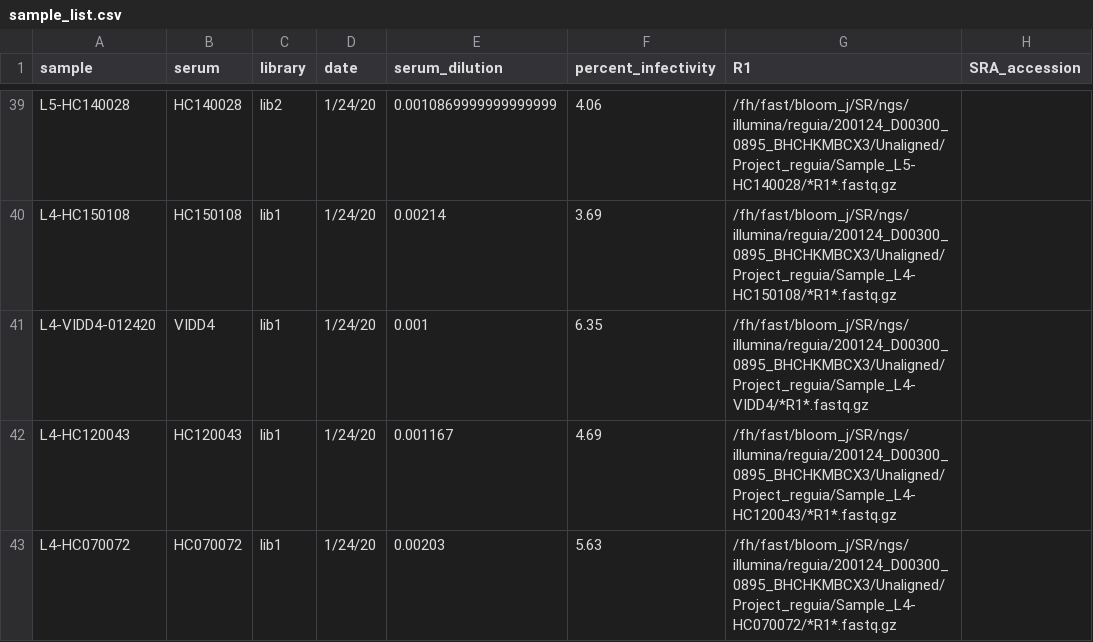
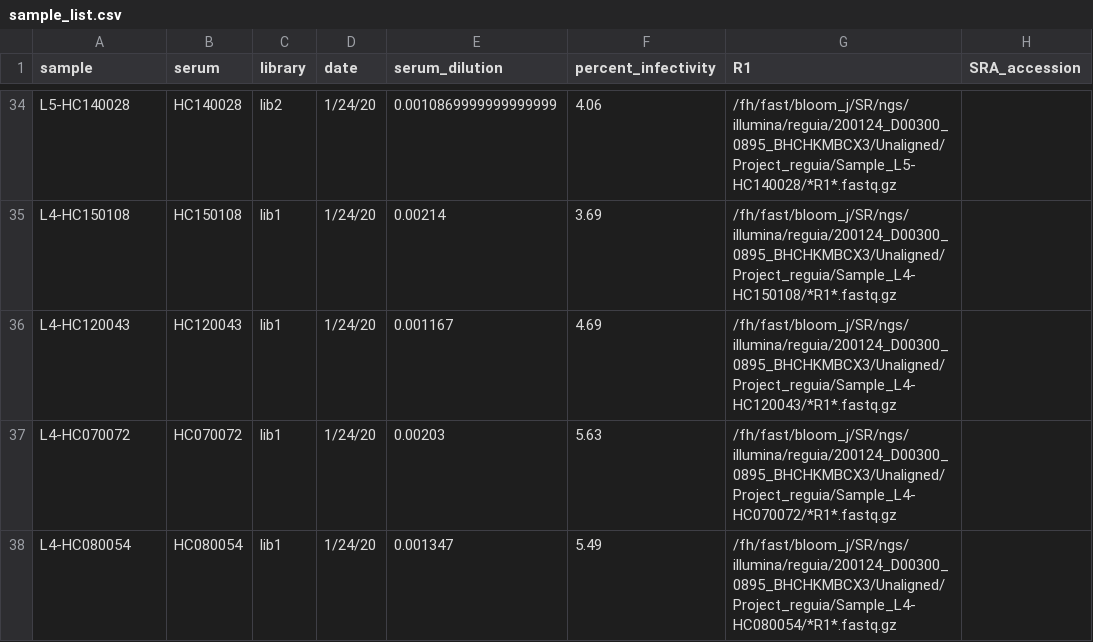
Before and after one commit to jbloomlab/map_flu_serum_Vietnam_H3_Perth2009, a CSV file: data/sample_list.csv, drawn as a sheet; only a part is shown, gaps mark what is left out; the shorter side is filled out with more unchanged rows; the diff covers the shown part only; the diff names each change by its address in the sheet, - before the commit and + after, or states it on an @@ line.

Commit message:
remove VIDD4 control, fix typo in sample list
Removed all the runs of the VIDD4 samples as they were just
controls, and also fixed a typo in labeling the library for
one of the mock samples.

```diff
--- a/data/sample_list.csv
+++ b/data/sample_list.csv
-row 41: L4-VIDD4-012420 | VIDD4 | lib1 | 1/24/20 | 0.001 | 6.35 | /fh/fast/bloom_j/SR/ngs/illumina/reguia/200124_D00300_0895_BHCHKMBCX3/Unaligned/Project_reguia/Sample_L4-VIDD4/*R1*.fastq.gz
```
Also changed, not shown: 6 removed rows and 1 edited cell elsewhere in this file.
